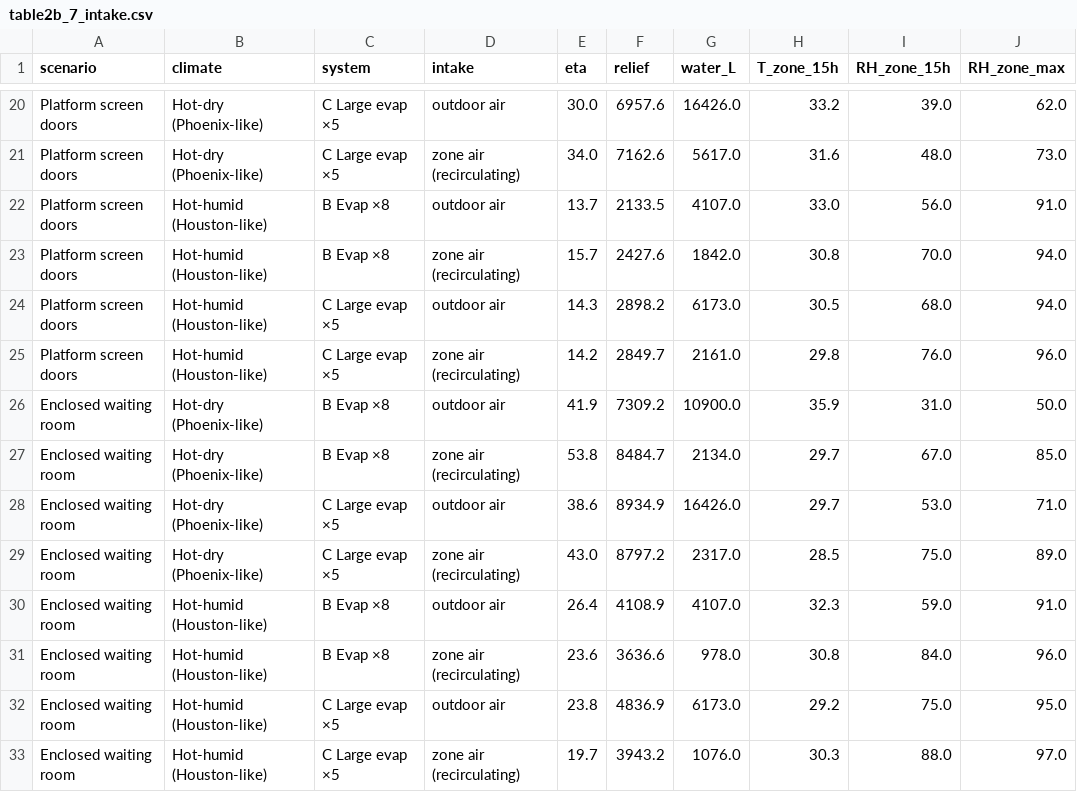
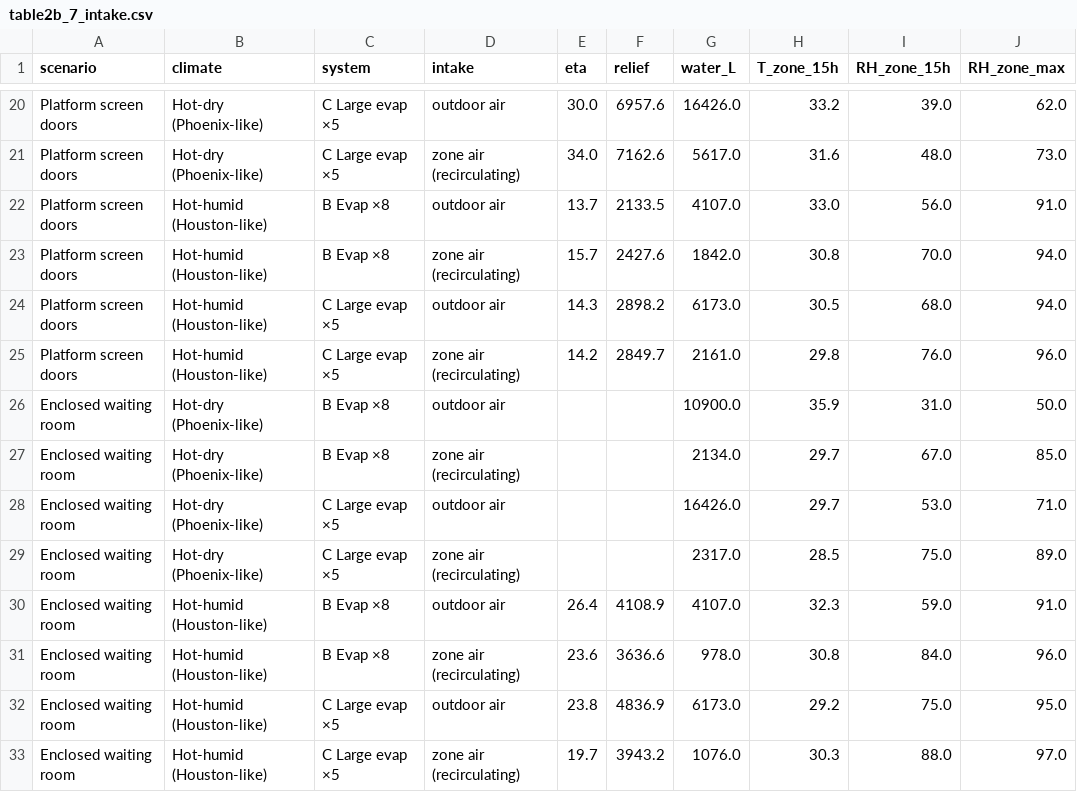
Before and after one commit to moiddales/test6, a CSV file: himcm2026B/stage2b/outputs/table2b_7_intake.csv, drawn as a sheet; only a part is shown, gaps mark what is left out; the diff names each change by its address in the sheet, - before the commit and + after, or states it on an @@ line.

```diff
--- a/himcm2026B/stage2b/outputs/table2b_7_intake.csv
+++ b/himcm2026B/stage2b/outputs/table2b_7_intake.csv
-E26 (eta): 41.9
+E26 (eta): (empty)
-F26 (relief): 7309.2
+F26 (relief): (empty)
-E27 (eta): 53.8
+E27 (eta): (empty)
-F27 (relief): 8484.7
+F27 (relief): (empty)
-E28 (eta): 38.6
+E28 (eta): (empty)
-F28 (relief): 8934.9
+F28 (relief): (empty)
-E29 (eta): 43.0
+E29 (eta): (empty)
-F29 (relief): 8797.2
+F29 (relief): (empty)
```
Also changed, not shown: himcm2026B/stage2b/outputs/table2b_2_scenarios.csv, himcm2026B/stage2b/outputs/table2b_3_openness_sweep.csv, 14 other files.
